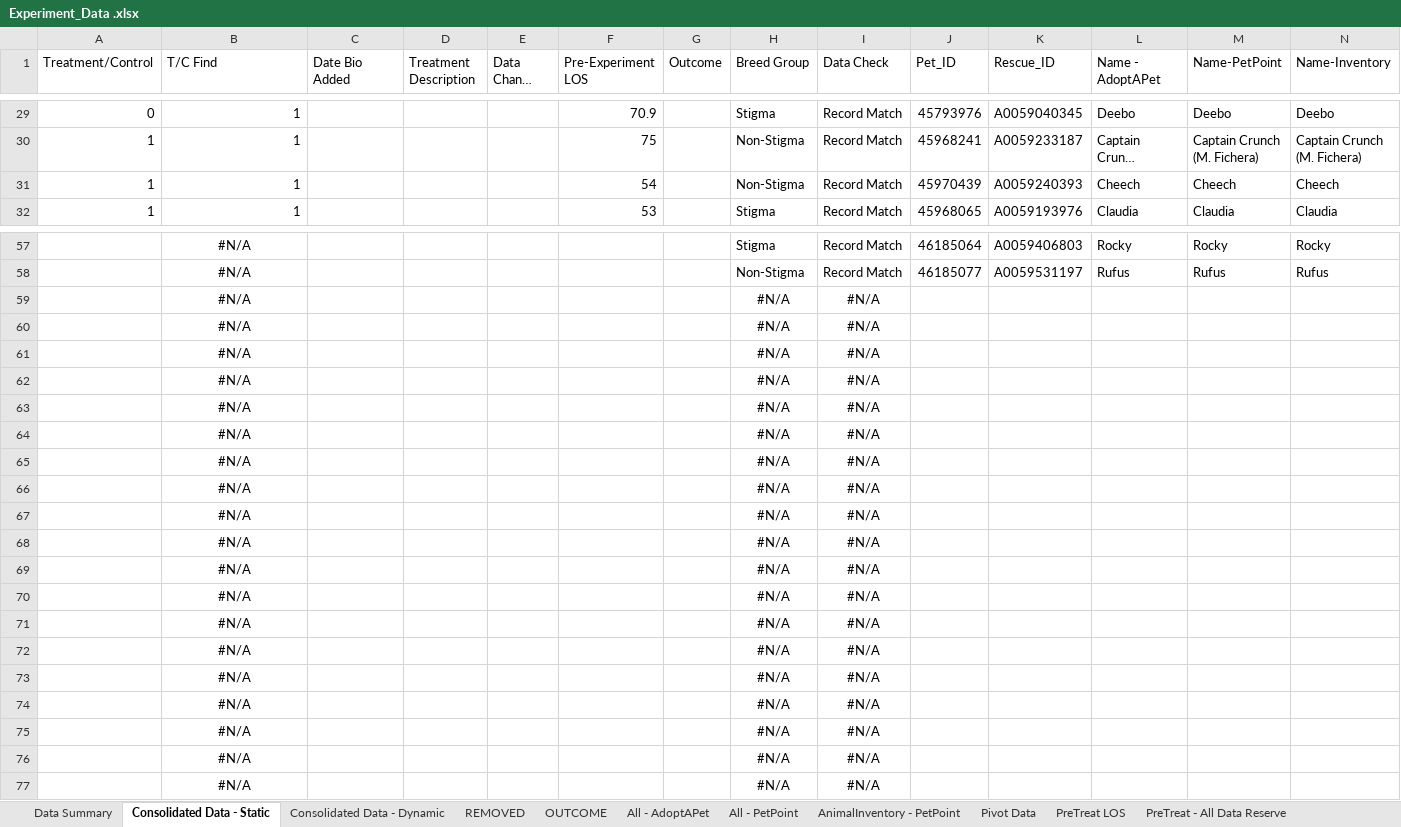
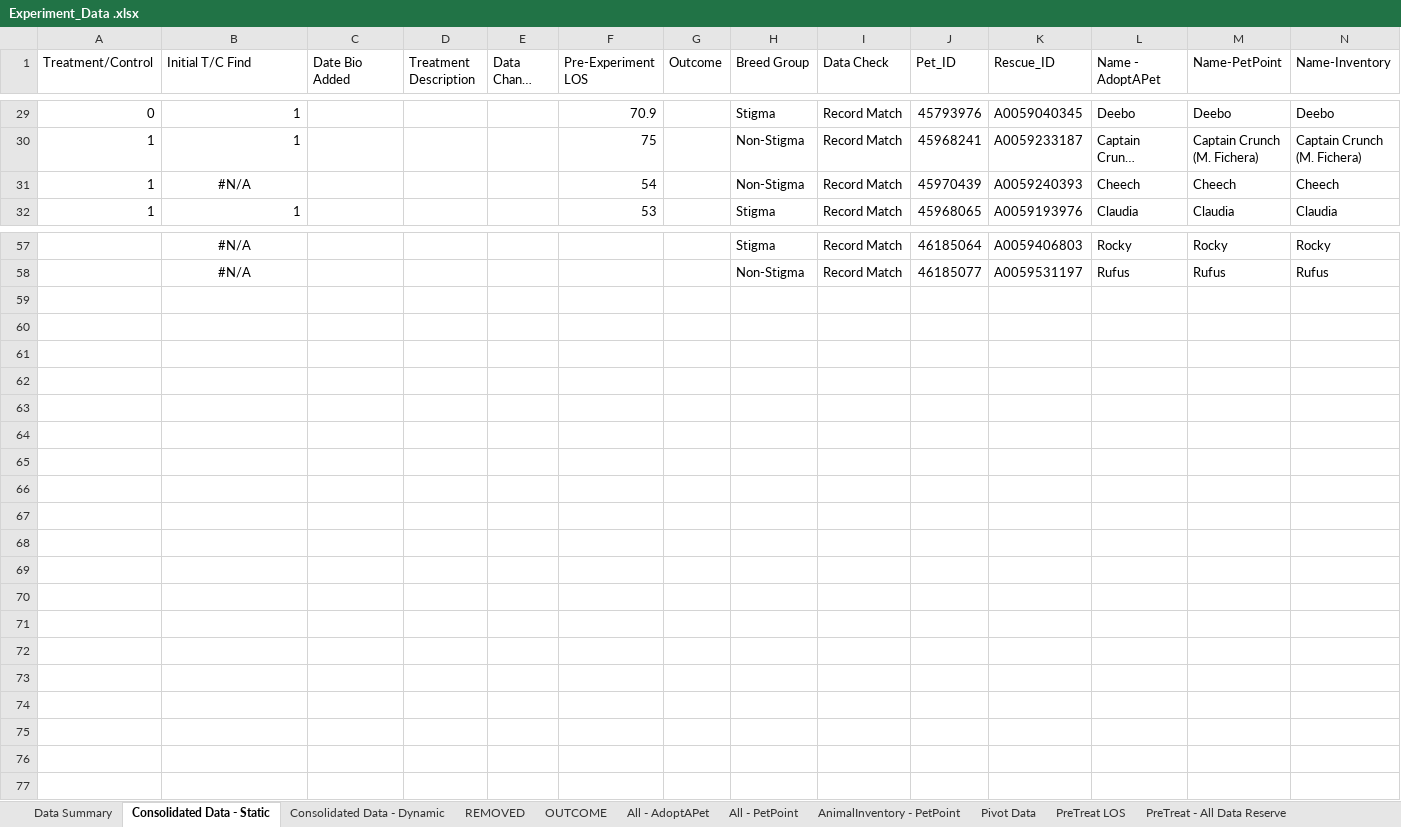
Before and after one commit to LanciottiSteven/w241_final_project, an Excel workbook: Steve_Work/Experiment_Data .xlsx, sheet Consolidated Data - Static, drawn as a sheet; only a part is shown, gaps mark what is left out; long unchanged cells end in …; values as stored, in another font and other column widths than the file's, no borders; table styles not drawn; rows hold the shown columns only; the diff names each change by its address in the sheet, - before the commit and + after, or states it on an @@ line.

Commit message:
updated spreadsheet

```diff
--- a/Steve_Work/Experiment_Data .xlsx (sheet Consolidated Data - Static)
+++ b/Steve_Work/Experiment_Data .xlsx (sheet Consolidated Data - Static)
-B1: T/C Find
+B1: Initial T/C Find
-B31 (Initial T/C Find): 1
+B31 (Initial T/C Find): #N/A
-B31 alignment: right
+B31 alignment: center
-row 59:  | #N/A |  |  |  |  |  | #N/A | #N/A
-row 60:  | #N/A |  |  |  |  |  | #N/A | #N/A
-row 61:  | #N/A |  |  |  |  |  | #N/A | #N/A
-row 62:  | #N/A |  |  |  |  |  | #N/A | #N/A
-row 63:  | #N/A |  |  |  |  |  | #N/A | #N/A
-row 64:  | #N/A |  |  |  |  |  | #N/A | #N/A
-row 65:  | #N/A |  |  |  |  |  | #N/A | #N/A
-row 66:  | #N/A |  |  |  |  |  | #N/A | #N/A
-row 67:  | #N/A |  |  |  |  |  | #N/A | #N/A
-row 68:  | #N/A |  |  |  |  |  | #N/A | #N/A
-row 69:  | #N/A |  |  |  |  |  | #N/A | #N/A
-row 70:  | #N/A |  |  |  |  |  | #N/A | #N/A
-row 71:  | #N/A |  |  |  |  |  | #N/A | #N/A
-row 72:  | #N/A |  |  |  |  |  | #N/A | #N/A
-row 73:  | #N/A |  |  |  |  |  | #N/A | #N/A
-row 74:  | #N/A |  |  |  |  |  | #N/A | #N/A
-row 75:  | #N/A |  |  |  |  |  | #N/A | #N/A
-row 76:  | #N/A |  |  |  |  |  | #N/A | #N/A
-row 77:  | #N/A |  |  |  |  |  | #N/A | #N/A
```
Also changed, not shown: formulas that keep their value, 7 other files.
